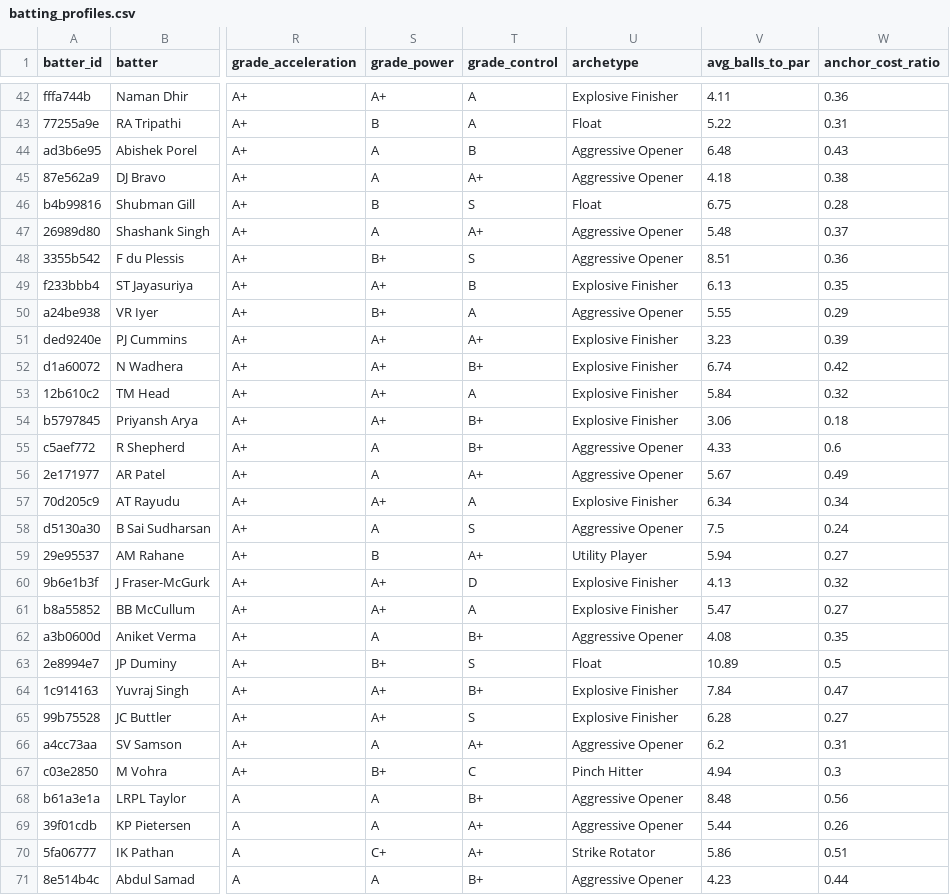
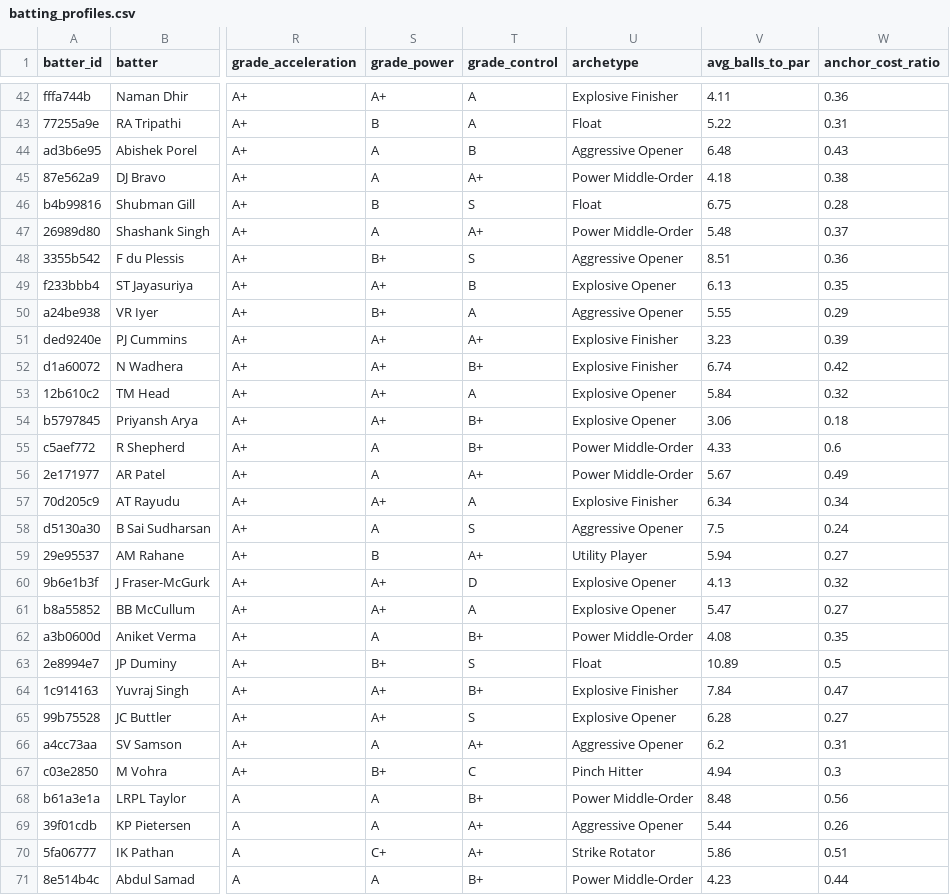
Before and after one commit to raghav-kalyana-sundaram/wicketmetric, a CSV file: output_ipl/batting_profiles.csv, drawn as a sheet; only a part is shown, gaps mark what is left out; the diff covers the shown part only; the diff names each change by its address in the sheet, - before the commit and + after, or states it on an @@ line.

```diff
--- a/output_ipl/batting_profiles.csv
+++ b/output_ipl/batting_profiles.csv
-U45 (archetype): Aggressive Opener
+U45 (archetype): Power Middle-Order
-U47 (archetype): Aggressive Opener
+U47 (archetype): Power Middle-Order
-U49 (archetype): Explosive Finisher
+U49 (archetype): Explosive Opener
-U53:U54 (archetype): Explosive Finisher
+U53:U54 (archetype): Explosive Opener
-U55:U56 (archetype): Aggressive Opener
+U55:U56 (archetype): Power Middle-Order
-U60:U61 (archetype): Explosive Finisher
+U60:U61 (archetype): Explosive Opener
-U62 (archetype): Aggressive Opener
+U62 (archetype): Power Middle-Order
-U65 (archetype): Explosive Finisher
+U65 (archetype): Explosive Opener
-U68 (archetype): Aggressive Opener
+U68 (archetype): Power Middle-Order
-U71 (archetype): Aggressive Opener
+U71 (archetype): Power Middle-Order
```
Also changed, not shown: 25 edited cells elsewhere in this file, 7 other files.
